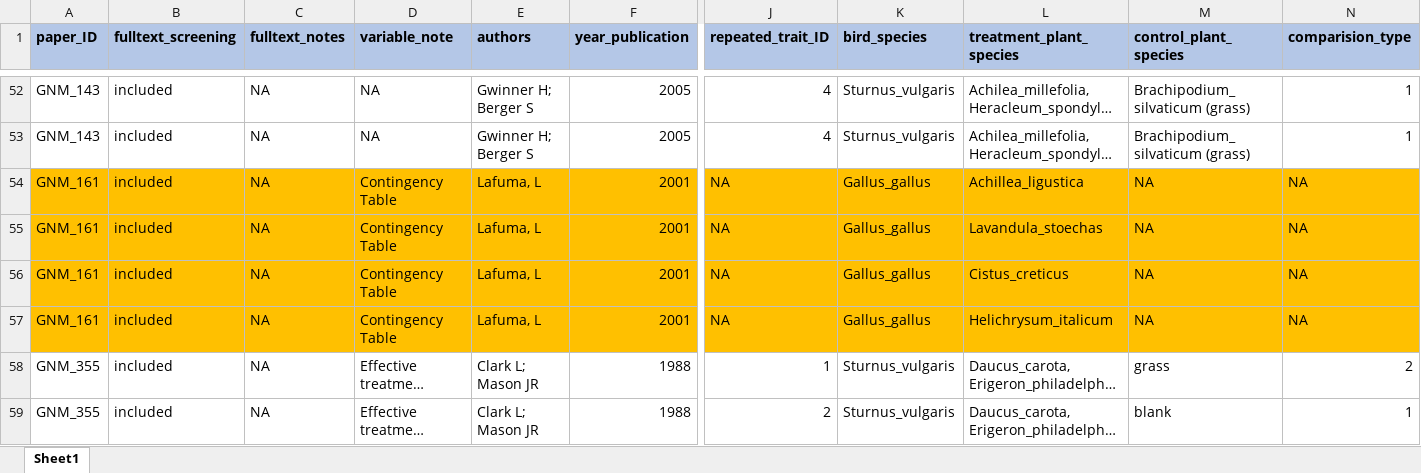
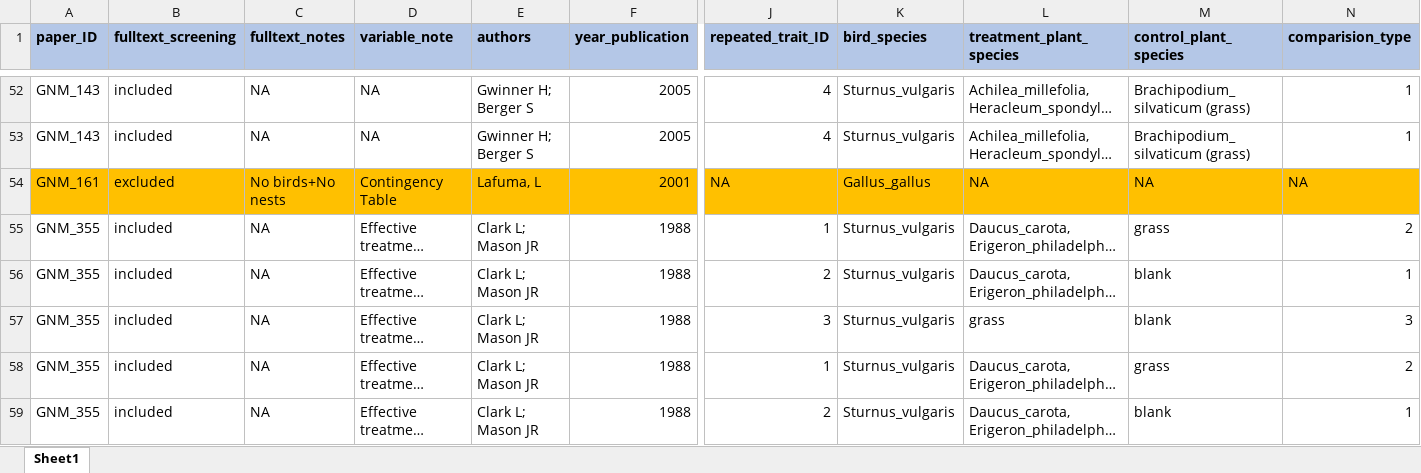
Before and after one commit to shreyadimri/GNM_Analysis, an Excel workbook: data/input/data_extraction_setTR_checkedJS_checkedSD.xlsx, sheet Sheet1, drawn as a sheet; only a part is shown, gaps mark what is left out; the shorter side is filled out with more unchanged rows; long unchanged cells end in …; values as stored, in another font and other column widths than the file's, no borders; rows hold the shown columns only; the diff names each change by its address in the sheet, - before the commit and + after, or states it on an @@ line.

Commit message:
updated data preparation (added contingency table related data) and fixed decline effect plot

```diff
--- a/data/input/data_extraction_setTR_checkedJS_checkedSD.xlsx (sheet Sheet1)
+++ b/data/input/data_extraction_setTR_checkedJS_checkedSD.xlsx (sheet Sheet1)
-B54 (fulltext_screening): included
+B54 (fulltext_screening): excluded
-C54 (fulltext_notes): NA
+C54 (fulltext_notes): No birds+No nests
-L54 (treatment_plant_species): Achillea_ligustica
+L54 (treatment_plant_species): NA
-row 55: GNM_161 | included | NA | Contingency Table | Lafuma, L | 2001 | NA | Gallus_gallus | Lavandula_stoechas | NA | NA
-row 56: GNM_161 | included | NA | Contingency Table | Lafuma, L | 2001 | NA | Gallus_gallus | Cistus_creticus | NA | NA
-row 57: GNM_161 | included | NA | Contingency Table | Lafuma, L | 2001 | NA | Gallus_gallus | Helichrysum_italicum | NA | NA
```
Also changed, not shown: data/input/data_extraction_MO_checkedSD.xlsx, data/input/data_extraction_UnpublishedThesis.xlsx, 17 other files.
